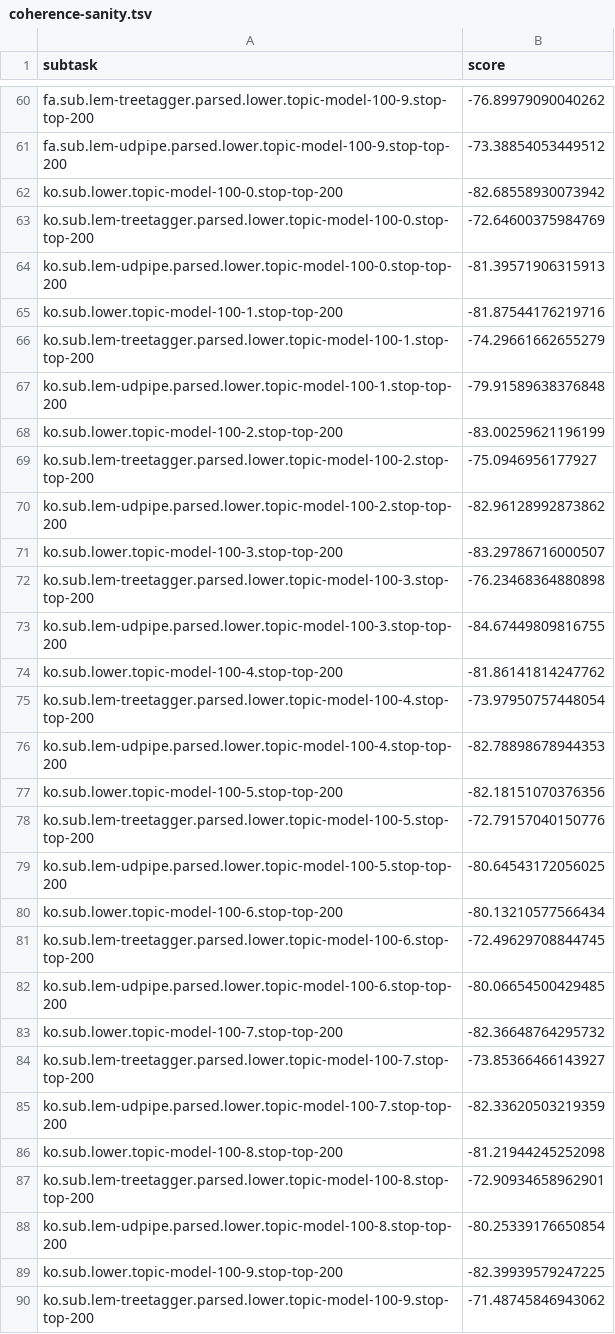
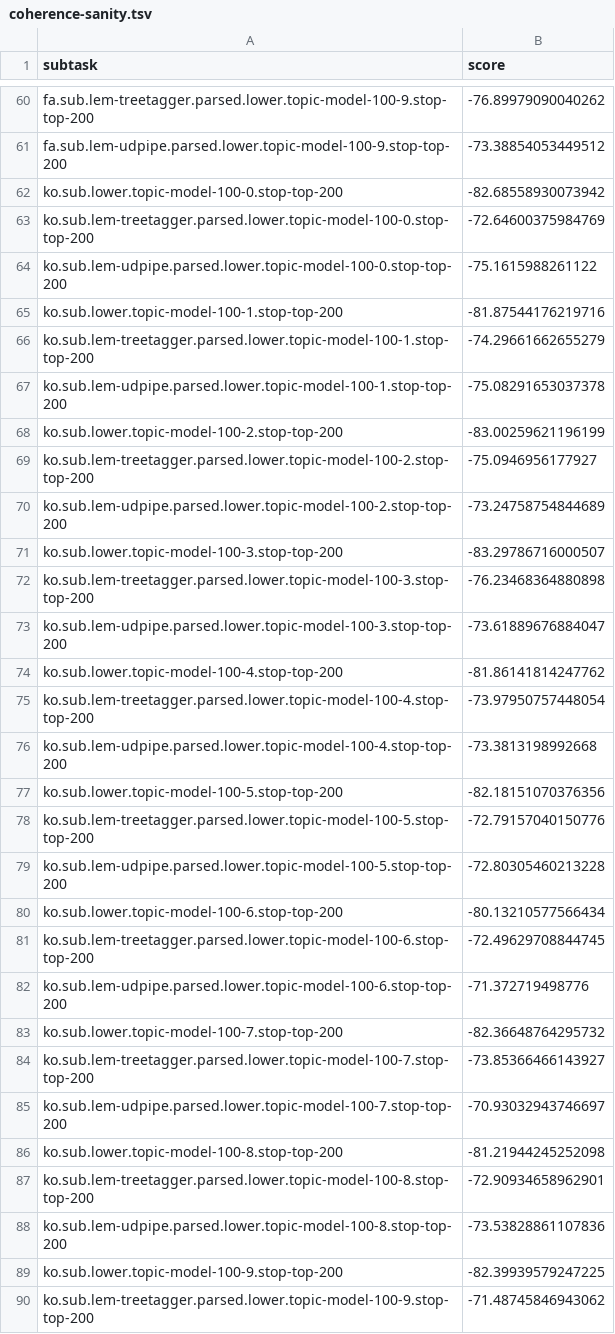
Before and after one commit to ccmaymay/lda-lemmas, a TSV file: follow-up/results/coherence-sanity.tsv, drawn as a sheet; only a part is shown, gaps mark what is left out; the diff covers the shown part only.

```diff
--- a/follow-up/results/coherence-sanity.tsv
+++ b/follow-up/results/coherence-sanity.tsv
@@ -63,27 +63,27 @@ ko.sub.lower.topic-model-100-0.stop-top-200	-82.68558930073942
 ko.sub.lem-treetagger.parsed.lower.topic-model-100-0.stop-top-200	-72.64600375984769
-ko.sub.lem-udpipe.parsed.lower.topic-model-100-0.stop-top-200	-81.39571906315913
+ko.sub.lem-udpipe.parsed.lower.topic-model-100-0.stop-top-200	-75.1615988261122
 ko.sub.lower.topic-model-100-1.stop-top-200	-81.87544176219716
 ko.sub.lem-treetagger.parsed.lower.topic-model-100-1.stop-top-200	-74.29661662655279
-ko.sub.lem-udpipe.parsed.lower.topic-model-100-1.stop-top-200	-79.91589638376848
+ko.sub.lem-udpipe.parsed.lower.topic-model-100-1.stop-top-200	-75.08291653037378
 ko.sub.lower.topic-model-100-2.stop-top-200	-83.00259621196199
 ko.sub.lem-treetagger.parsed.lower.topic-model-100-2.stop-top-200	-75.0946956177927
-ko.sub.lem-udpipe.parsed.lower.topic-model-100-2.stop-top-200	-82.96128992873862
+ko.sub.lem-udpipe.parsed.lower.topic-model-100-2.stop-top-200	-73.24758754844689
 ko.sub.lower.topic-model-100-3.stop-top-200	-83.29786716000507
 ko.sub.lem-treetagger.parsed.lower.topic-model-100-3.stop-top-200	-76.23468364880898
-ko.sub.lem-udpipe.parsed.lower.topic-model-100-3.stop-top-200	-84.67449809816755
+ko.sub.lem-udpipe.parsed.lower.topic-model-100-3.stop-top-200	-73.61889676884047
 ko.sub.lower.topic-model-100-4.stop-top-200	-81.86141814247762
 ko.sub.lem-treetagger.parsed.lower.topic-model-100-4.stop-top-200	-73.97950757448054
-ko.sub.lem-udpipe.parsed.lower.topic-model-100-4.stop-top-200	-82.78898678944353
+ko.sub.lem-udpipe.parsed.lower.topic-model-100-4.stop-top-200	-73.3813198992668
 ko.sub.lower.topic-model-100-5.stop-top-200	-82.18151070376356
 ko.sub.lem-treetagger.parsed.lower.topic-model-100-5.stop-top-200	-72.79157040150776
-ko.sub.lem-udpipe.parsed.lower.topic-model-100-5.stop-top-200	-80.64543172056025
+ko.sub.lem-udpipe.parsed.lower.topic-model-100-5.stop-top-200	-72.80305460213228
 ko.sub.lower.topic-model-100-6.stop-top-200	-80.13210577566434
 ko.sub.lem-treetagger.parsed.lower.topic-model-100-6.stop-top-200	-72.49629708844745
-ko.sub.lem-udpipe.parsed.lower.topic-model-100-6.stop-top-200	-80.06654500429485
+ko.sub.lem-udpipe.parsed.lower.topic-model-100-6.stop-top-200	-71.372719498776
 ko.sub.lower.topic-model-100-7.stop-top-200	-82.36648764295732
 ko.sub.lem-treetagger.parsed.lower.topic-model-100-7.stop-top-200	-73.85366466143927
-ko.sub.lem-udpipe.parsed.lower.topic-model-100-7.stop-top-200	-82.33620503219359
+ko.sub.lem-udpipe.parsed.lower.topic-model-100-7.stop-top-200	-70.93032943746697
 ko.sub.lower.topic-model-100-8.stop-top-200	-81.21944245252098
 ko.sub.lem-treetagger.parsed.lower.topic-model-100-8.stop-top-200	-72.90934658962901
-ko.sub.lem-udpipe.parsed.lower.topic-model-100-8.stop-top-200	-80.25339176650854
+ko.sub.lem-udpipe.parsed.lower.topic-model-100-8.stop-top-200	-73.53828861107836
 ko.sub.lower.topic-model-100-9.stop-top-200	-82.39939579247225
```
Also changed, not shown: 1 edited cell elsewhere in this file, follow-up/results/coherence.tsv, follow-up/results/voi.tsv, 7 other files.
